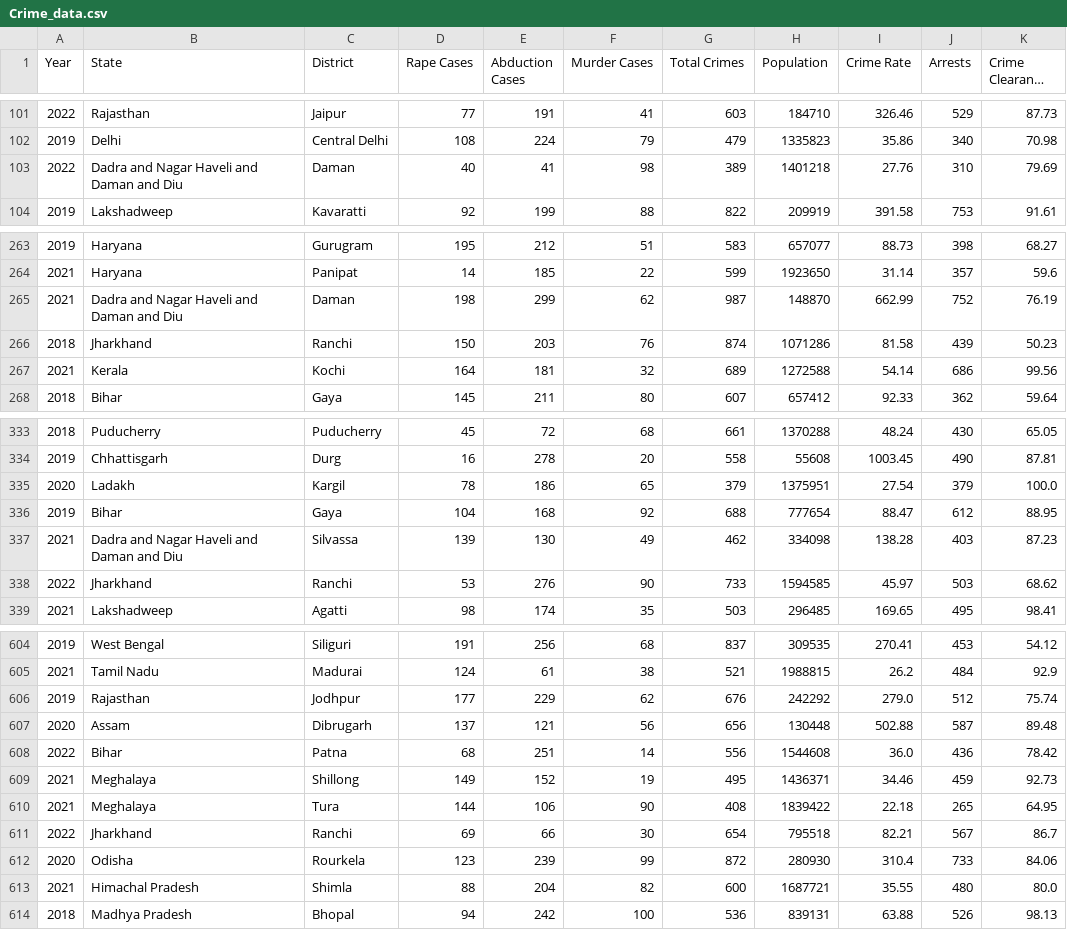
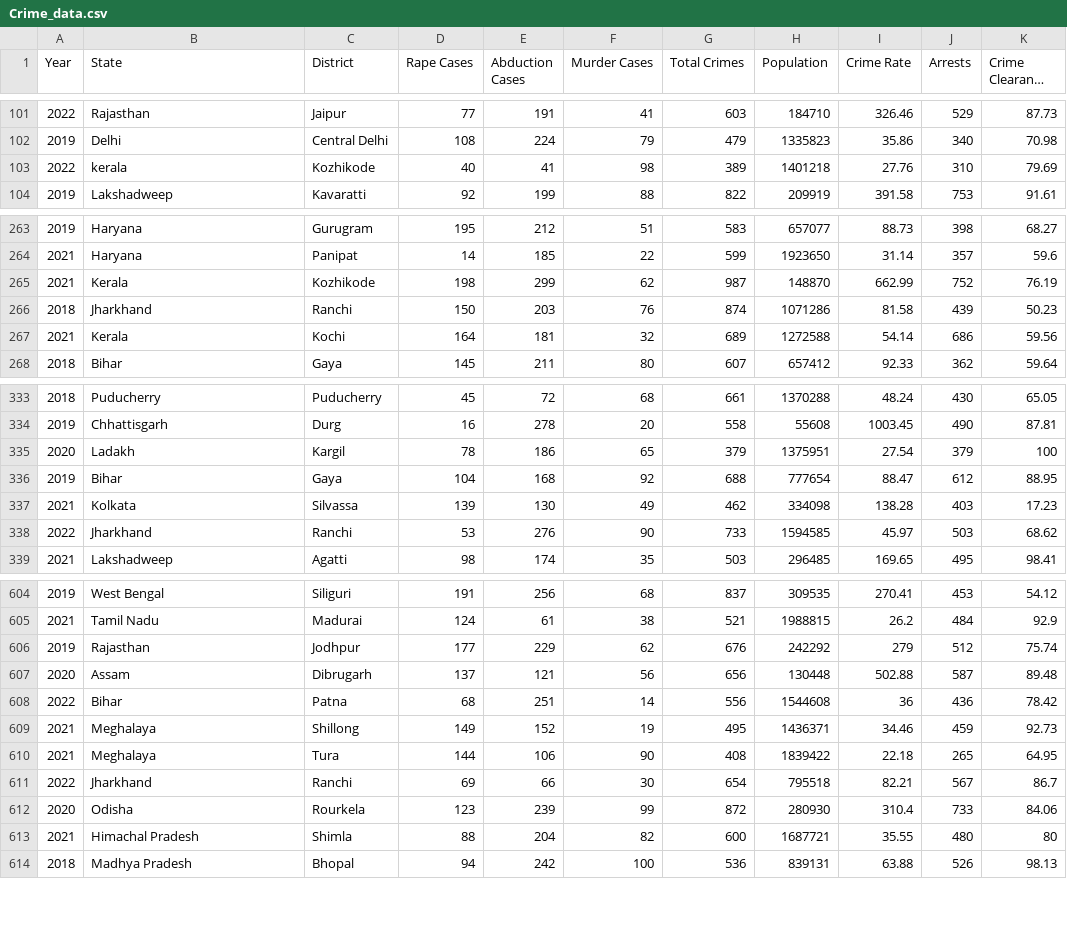
Before and after one commit to AanchalPandey16/CrimeRateAnalysis, a CSV file: Crime_data.csv, drawn as a sheet; only a part is shown, gaps mark what is left out; long unchanged cells end in …; the diff covers the shown part only; the diff names each change by its address in the sheet, - before the commit and + after, or states it on an @@ line.

```diff
--- a/Crime_data.csv
+++ b/Crime_data.csv
-B103 (State): Dadra and Nagar Haveli and Daman and Diu
+B103 (State): kerala
-C103 (District): Daman
+C103 (District): Kozhikode
-B265 (State): Dadra and Nagar Haveli and Daman and Diu
+B265 (State): Kerala
-C265 (District): Daman
+C265 (District): Kozhikode
-K267 (Crime Clearance Rate): 99.56
+K267 (Crime Clearance Rate): 59.56
-K335 (Crime Clearance Rate): 100.0
+K335 (Crime Clearance Rate): 100
-B337 (State): Dadra and Nagar Haveli and Daman and Diu
+B337 (State): Kolkata
-K337 (Crime Clearance Rate): 87.23
+K337 (Crime Clearance Rate): 17.23
-I606 (Crime Rate): 279.0
+I606 (Crime Rate): 279
-I608 (Crime Rate): 36.0
+I608 (Crime Rate): 36
-K613 (Crime Clearance Rate): 80.0
+K613 (Crime Clearance Rate): 80
```
Also changed, not shown: 135 edited cells elsewhere in this file.
